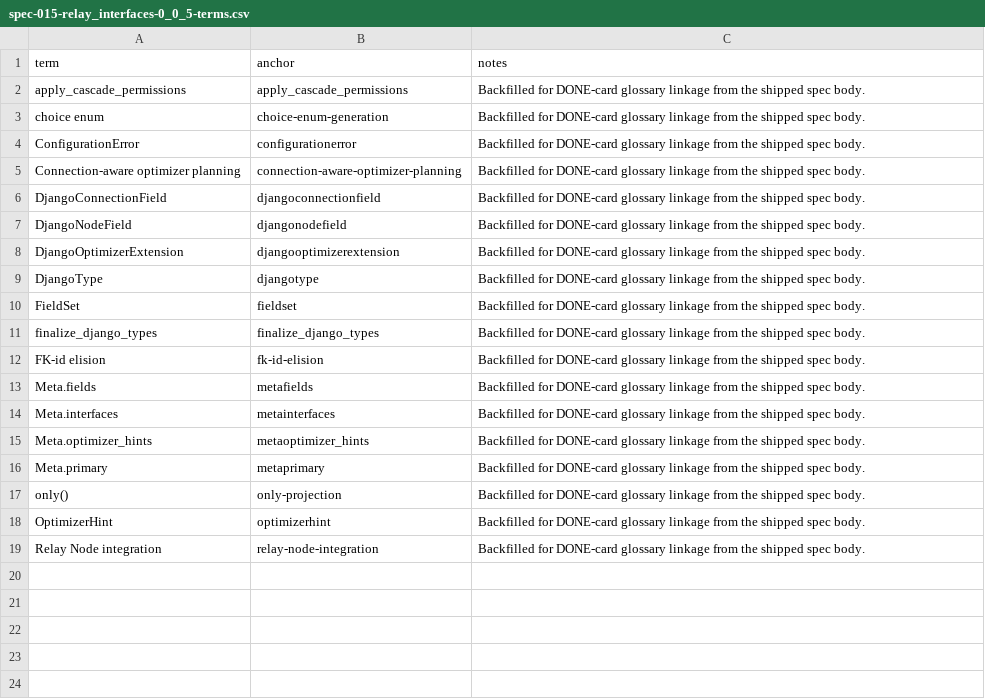
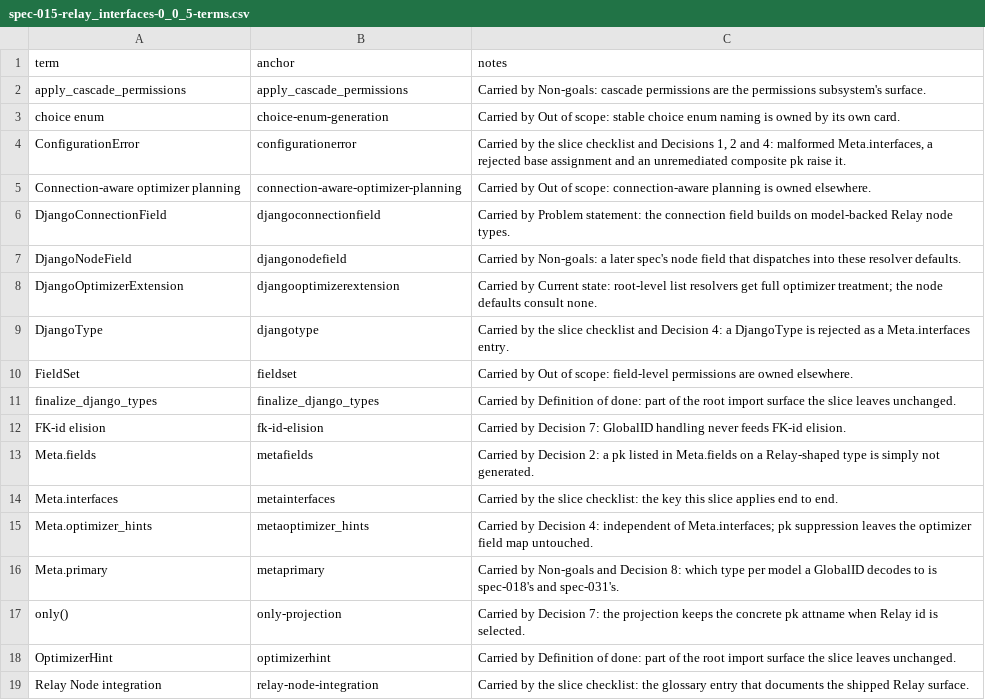
Before and after one commit to riodw/django-strawberry-framework, a CSV file: docs/SPECS/appx/spec-015-relay_interfaces-0_0_5-terms.csv, drawn as a sheet.

```diff
--- a/docs/SPECS/appx/spec-015-relay_interfaces-0_0_5-terms.csv
+++ b/docs/SPECS/appx/spec-015-relay_interfaces-0_0_5-terms.csv
@@ -1,19 +1,19 @@
 term,anchor,notes
-apply_cascade_permissions,apply_cascade_permissions,Backfilled for DONE-card glossary linkage from the shipped spec body.
-choice enum,choice-enum-generation,Backfilled for DONE-card glossary linkage from the shipped spec body.
-ConfigurationError,configurationerror,Backfilled for DONE-card glossary linkage from the shipped spec body.
-Connection-aware optimizer planning,connection-aware-optimizer-planning,Backfilled for DONE-card glossary linkage from the shipped spec body.
-DjangoConnectionField,djangoconnectionfield,Backfilled for DONE-card glossary linkage from the shipped spec body.
-DjangoNodeField,djangonodefield,Backfilled for DONE-card glossary linkage from the shipped spec body.
-DjangoOptimizerExtension,djangooptimizerextension,Backfilled for DONE-card glossary linkage from the shipped spec body.
-DjangoType,djangotype,Backfilled for DONE-card glossary linkage from the shipped spec body.
-FieldSet,fieldset,Backfilled for DONE-card glossary linkage from the shipped spec body.
-finalize_django_types,finalize_django_types,Backfilled for DONE-card glossary linkage from the shipped spec body.
-FK-id elision,fk-id-elision,Backfilled for DONE-card glossary linkage from the shipped spec body.
-Meta.fields,metafields,Backfilled for DONE-card glossary linkage from the shipped spec body.
-Meta.interfaces,metainterfaces,Backfilled for DONE-card glossary linkage from the shipped spec body.
-Meta.optimizer_hints,metaoptimizer_hints,Backfilled for DONE-card glossary linkage from the shipped spec body.
-Meta.primary,metaprimary,Backfilled for DONE-card glossary linkage from the shipped spec body.
-only(),only-projection,Backfilled for DONE-card glossary linkage from the shipped spec body.
-OptimizerHint,optimizerhint,Backfilled for DONE-card glossary linkage from the shipped spec body.
-Relay Node integration,relay-node-integration,Backfilled for DONE-card glossary linkage from the shipped spec body.
+apply_cascade_permissions,apply_cascade_permissions,Carried by Non-goals: cascade permissions are the permissions subsystem's surface.
+choice enum,choice-enum-generation,Carried by Out of scope: stable choice enum naming is owned by its own card.
+ConfigurationError,configurationerror,"Carried by the slice checklist and Decisions 1, 2 and 4: malformed Meta.interfaces, a rejected base assignment and an unremediated composite pk raise it."
+Connection-aware optimizer planning,connection-aware-optimizer-planning,Carried by Out of scope: connection-aware planning is owned elsewhere.
+DjangoConnectionField,djangoconnectionfield,Carried by Problem statement: the connection field builds on model-backed Relay node types.
+DjangoNodeField,djangonodefield,Carried by Non-goals: a later spec's node field that dispatches into these resolver defaults.
+DjangoOptimizerExtension,djangooptimizerextension,Carried by Current state: root-level list resolvers get full optimizer treatment; the node defaults consult none.
+DjangoType,djangotype,Carried by the slice checklist and Decision 4: a DjangoType is rejected as a Meta.interfaces entry.
+FieldSet,fieldset,Carried by Out of scope: field-level permissions are owned elsewhere.
+finalize_django_types,finalize_django_types,Carried by Definition of done: part of the root import surface the slice leaves unchanged.
+FK-id elision,fk-id-elision,Carried by Decision 7: GlobalID handling never feeds FK-id elision.
+Meta.fields,metafields,Carried by Decision 2: a pk listed in Meta.fields on a Relay-shaped type is simply not generated.
+Meta.interfaces,metainterfaces,Carried by the slice checklist: the key this slice applies end to end.
+Meta.optimizer_hints,metaoptimizer_hints,Carried by Decision 4: independent of Meta.interfaces; pk suppression leaves the optimizer field map untouched.
+Meta.primary,metaprimary,Carried by Non-goals and Decision 8: which type per model a GlobalID decodes to is spec-018's and spec-031's.
+only(),only-projection,Carried by Decision 7: the projection keeps the concrete pk attname when Relay id is selected.
+OptimizerHint,optimizerhint,Carried by Definition of done: part of the root import surface the slice leaves unchanged.
+Relay Node integration,relay-node-integration,Carried by the slice checklist: the glossary entry that documents the shipped Relay surface.
```
Also changed, not shown: docs/SPECS/appx/spec-021-apps-0_0_7-terms.csv, docs/SPECS/appx/spec-028-orders-0_0_8-terms.csv, 38 other files.
